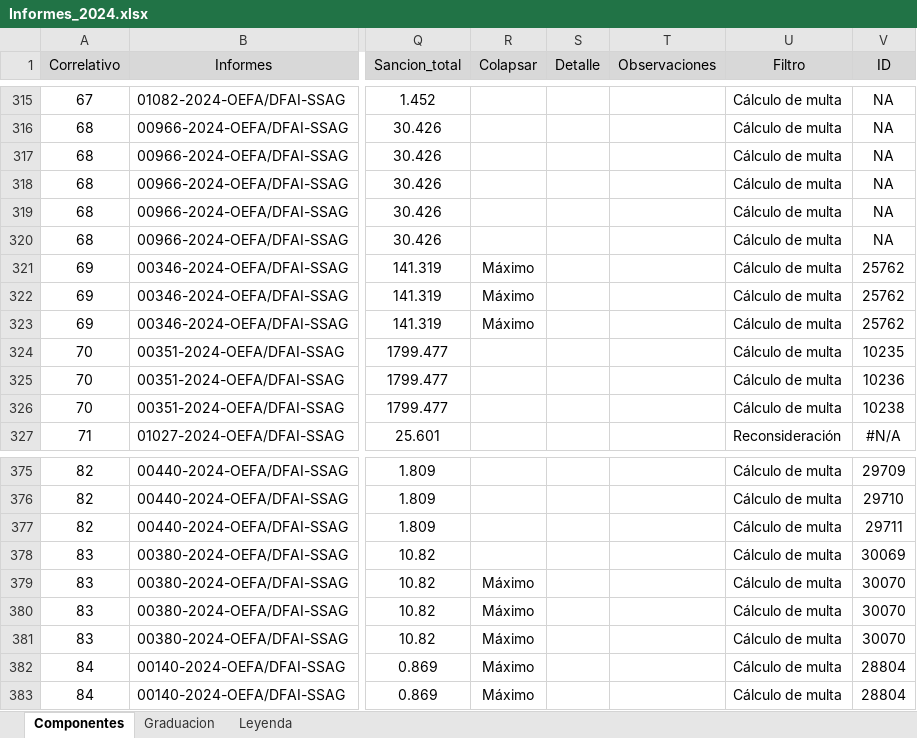
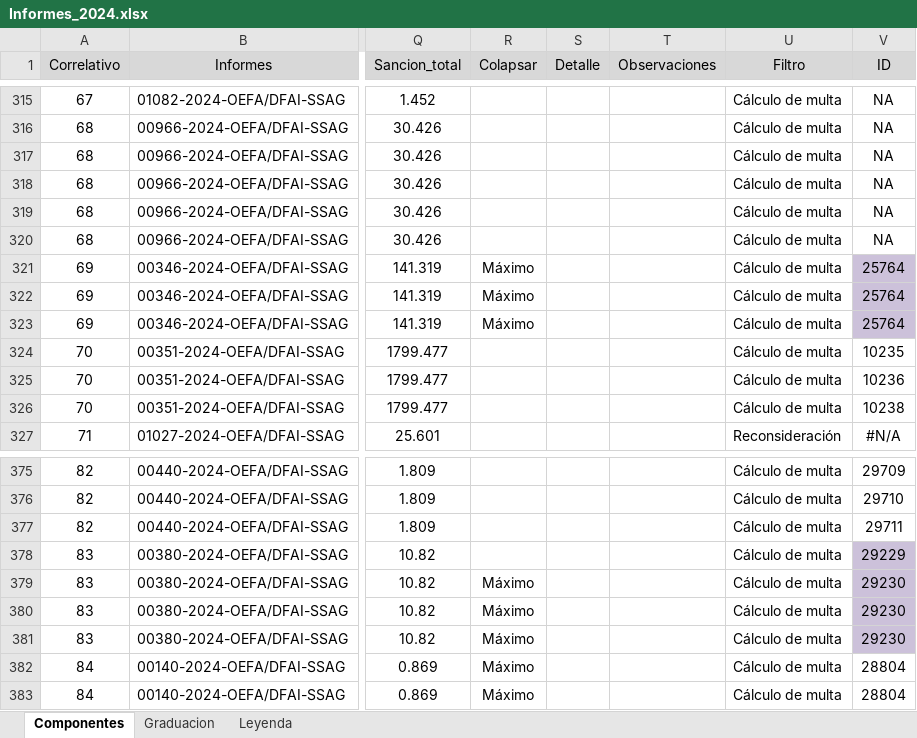
Before and after one commit to PaoloValcarcel/OEFA_SMER, an Excel workbook: Paolo/Código Final/Bases Finales/Informes_2024.xlsx, sheet Componentes, drawn as a sheet; only a part is shown, gaps mark what is left out; values as stored, in another font and other column widths than the file's, no borders; the diff names each change by its address in the sheet, - before the commit and + after, or states it on an @@ line.

```diff
--- a/Paolo/Código Final/Bases Finales/Informes_2024.xlsx (sheet Componentes)
+++ b/Paolo/Código Final/Bases Finales/Informes_2024.xlsx (sheet Componentes)
-V321:V323 (ID): 25762
+V321:V323 (ID): 25764
-V321:V323 fill: none
+V321:V323 fill: #CCC1DA
-V378 (ID): 30069
+V378 (ID): 29229
-V378:V381 fill: none
+V378:V381 fill: #CCC1DA
-V379:V381 (ID): 30070
+V379:V381 (ID): 29230
```
Also changed, not shown: sheet Leyenda, Paolo/Código Final/Bases Finales/Informes_2022.xlsx, Paolo/Código Final/Bases Finales/Informes_2023.xlsx.
